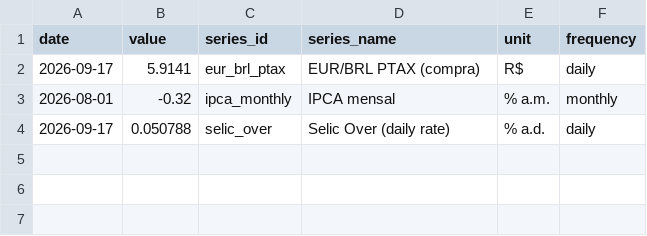
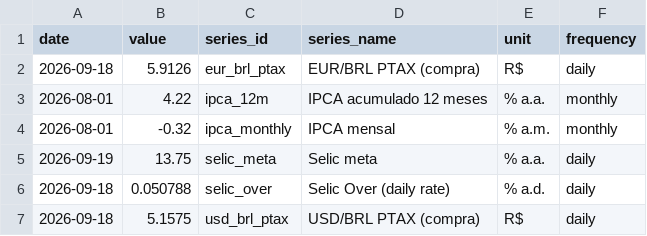
Before and after one commit to vinimabreu/bcb-data-pipeline, a CSV file: data/latest.csv, drawn as a sheet.

```diff
--- a/data/latest.csv
+++ b/data/latest.csv
@@ -1,4 +1,7 @@
 date,value,series_id,series_name,unit,frequency
-2026-09-17,5.9141,eur_brl_ptax,EUR/BRL PTAX (compra),R$,daily
+2026-09-18,5.9126,eur_brl_ptax,EUR/BRL PTAX (compra),R$,daily
+2026-08-01,4.22,ipca_12m,IPCA acumulado 12 meses,% a.a.,monthly
 2026-08-01,-0.32,ipca_monthly,IPCA mensal,% a.m.,monthly
-2026-09-17,0.050788,selic_over,Selic Over (daily rate),% a.d.,daily
+2026-09-19,13.75,selic_meta,Selic meta,% a.a.,daily
+2026-09-18,0.050788,selic_over,Selic Over (daily rate),% a.d.,daily
+2026-09-18,5.1575,usd_brl_ptax,USD/BRL PTAX (compra),R$,daily
```
Also changed, not shown: 1 other file.
